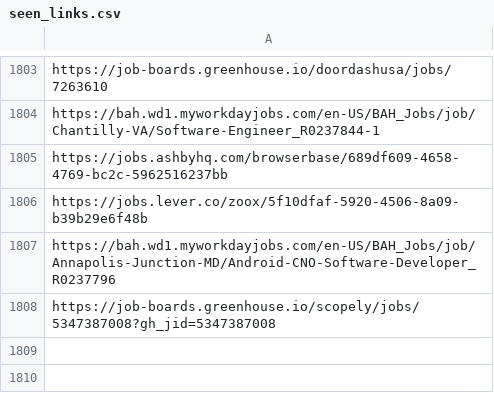
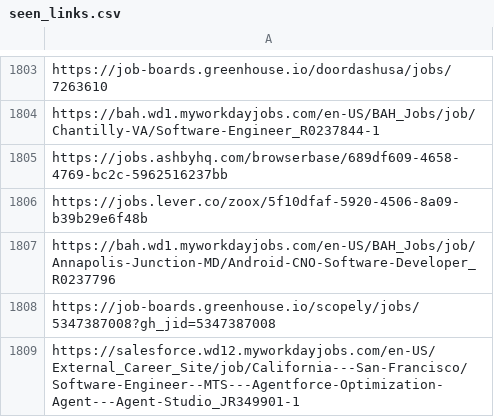
Before and after one commit to harsha271199/job-scraper, a CSV file: seen_links.csv, drawn as a sheet; only a part is shown, gaps mark what is left out.

```diff
--- a/seen_links.csv
+++ b/seen_links.csv
@@ -1808 +1808,2 @@ https://bah.wd1.myworkdayjobs.com/en-US/BAH_Jobs/job/Annapolis-Junction-MD/Andro
 https://job-boards.greenhouse.io/scopely/jobs/5347387008?gh_jid=5347387008
+https://salesforce.wd12.myworkdayjobs.com/en-US/External_Career_Site/job/California---San-Francisco/Software-Engineer--MTS---Agentforce-Optimization-Agent---Agent-Studio_JR349901-1
```
Also changed, not shown: 2 other files.
